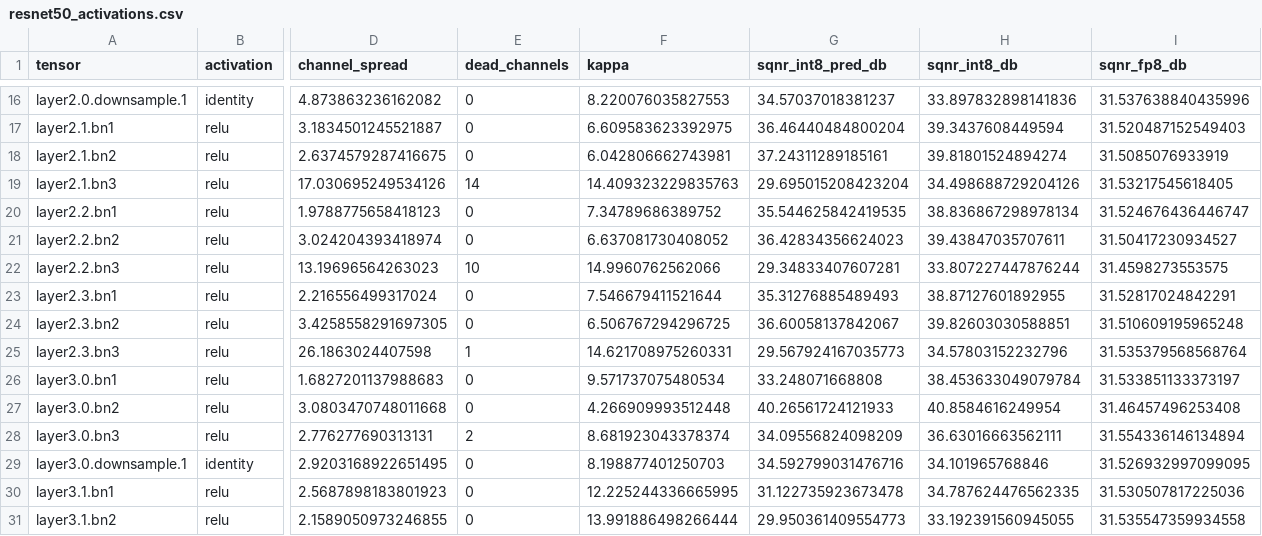
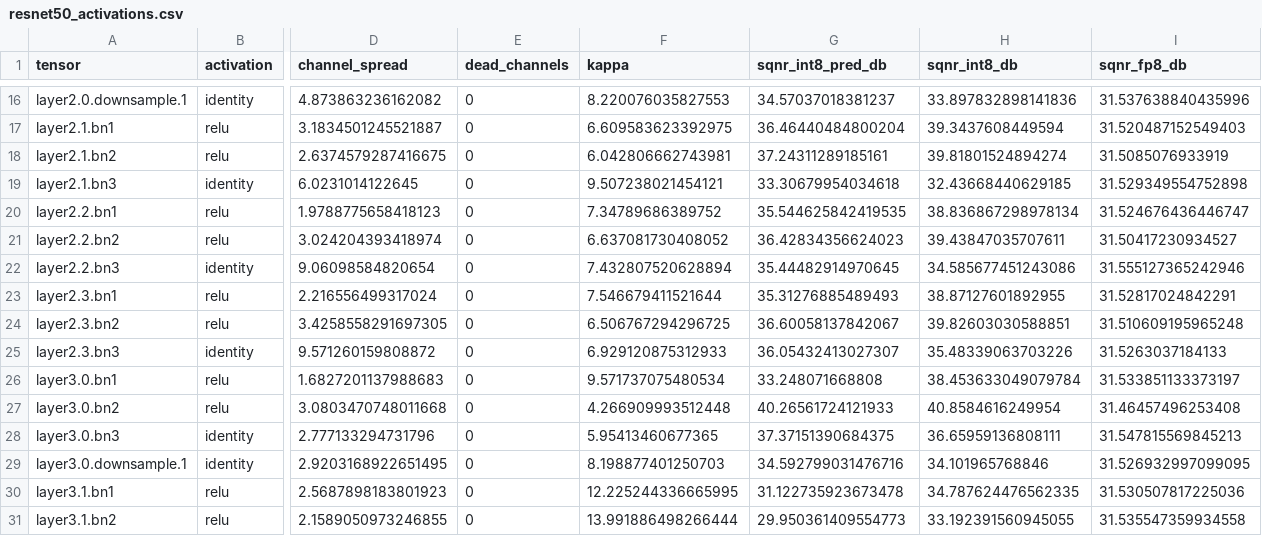
Before and after one commit to EgyipTomi425/EchteAI, a CSV file: reference_results/tables/static/resnet50_activations.csv, drawn as a sheet; only a part is shown, gaps mark what is left out; the diff covers the shown part only; the diff names each change by its address in the sheet, - before the commit and + after, or states it on an @@ line.

```diff
--- a/reference_results/tables/static/resnet50_activations.csv
+++ b/reference_results/tables/static/resnet50_activations.csv
-B19 (activation): relu
+B19 (activation): identity
-D19 (channel_spread): 17.030695249534126
+D19 (channel_spread): 6.0231014122645
-E19 (dead_channels): 14
+E19 (dead_channels): 0
-F19 (kappa): 14.409323229835763
+F19 (kappa): 9.507238021454121
-G19 (sqnr_int8_pred_db): 29.695015208423204
+G19 (sqnr_int8_pred_db): 33.30679954034618
-H19 (sqnr_int8_db): 34.498688729204126
+H19 (sqnr_int8_db): 32.43668440629185
-I19 (sqnr_fp8_db): 31.53217545618405
+I19 (sqnr_fp8_db): 31.529349554752898
-B22 (activation): relu
+B22 (activation): identity
-D22 (channel_spread): 13.19696564263023
+D22 (channel_spread): 9.06098584820654
-E22 (dead_channels): 10
+E22 (dead_channels): 0
-F22 (kappa): 14.9960762562066
+F22 (kappa): 7.432807520628894
-G22 (sqnr_int8_pred_db): 29.34833407607281
+G22 (sqnr_int8_pred_db): 35.44482914970645
-H22 (sqnr_int8_db): 33.807227447876244
+H22 (sqnr_int8_db): 34.585677451243086
-I22 (sqnr_fp8_db): 31.4598273553575
+I22 (sqnr_fp8_db): 31.555127365242946
-B25 (activation): relu
+B25 (activation): identity
-D25 (channel_spread): 26.1863024407598
+D25 (channel_spread): 9.571260159808872
-E25 (dead_channels): 1
+E25 (dead_channels): 0
-F25 (kappa): 14.621708975260331
+F25 (kappa): 6.929120875312933
-G25 (sqnr_int8_pred_db): 29.567924167035773
+G25 (sqnr_int8_pred_db): 36.05432413027307
-H25 (sqnr_int8_db): 34.57803152232796
+H25 (sqnr_int8_db): 35.48339063703226
-I25 (sqnr_fp8_db): 31.535379568568764
+I25 (sqnr_fp8_db): 31.5263037184133
-B28 (activation): relu
+B28 (activation): identity
-D28 (channel_spread): 2.776277690313131
+D28 (channel_spread): 2.777133294731796
-E28 (dead_channels): 2
+E28 (dead_channels): 0
-F28 (kappa): 8.681923043378374
+F28 (kappa): 5.95413460677365
-G28 (sqnr_int8_pred_db): 34.09556824098209
+G28 (sqnr_int8_pred_db): 37.37151390684375
-H28 (sqnr_int8_db): 36.63016663562111
+H28 (sqnr_int8_db): 36.65959136808111
-I28 (sqnr_fp8_db): 31.554336146134894
+I28 (sqnr_fp8_db): 31.547815569845213
```
Also changed, not shown: 98 edited cells elsewhere in this file, reference_results/tables/static/frcnn_r50_fpn_activations.csv, reference_results/tables/static_analysis.csv, 1 other file.
